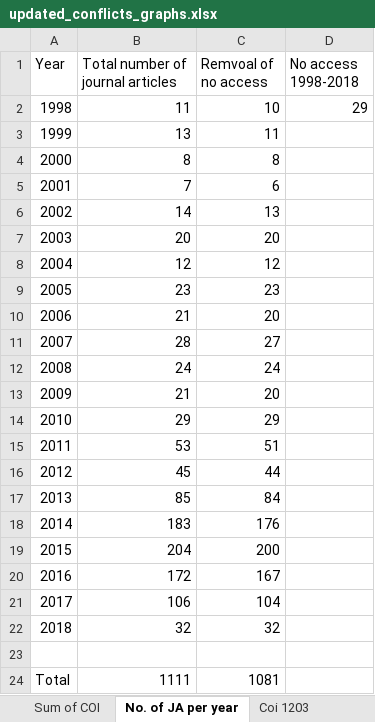
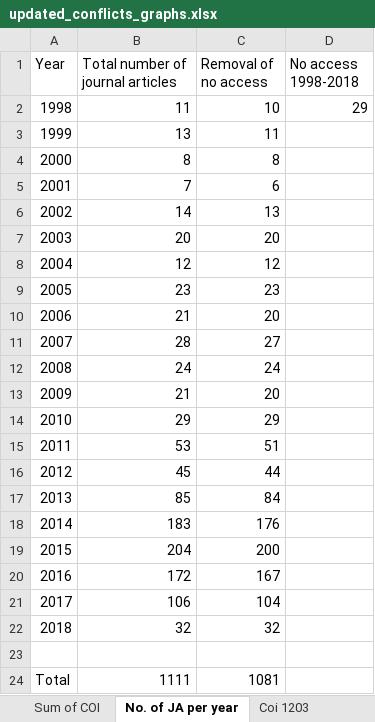
Before and after one commit to marissasmith8/Citation-Network-Analysis, an Excel workbook: data/updated_conflicts_graphs.xlsx, sheet No. of JA per year, drawn as a sheet; values as stored, in another font and other column widths than the file's, no borders; charts and pictures not drawn; the diff names each change by its address in the sheet, - before the commit and + after, or states it on an @@ line.

```diff
--- a/data/updated_conflicts_graphs.xlsx (sheet No. of JA per year)
+++ b/data/updated_conflicts_graphs.xlsx (sheet No. of JA per year)
-C1: Remvoal of no access
+C1: Removal of no access
```
Also changed, not shown: charts or pictures, 3 other files.
